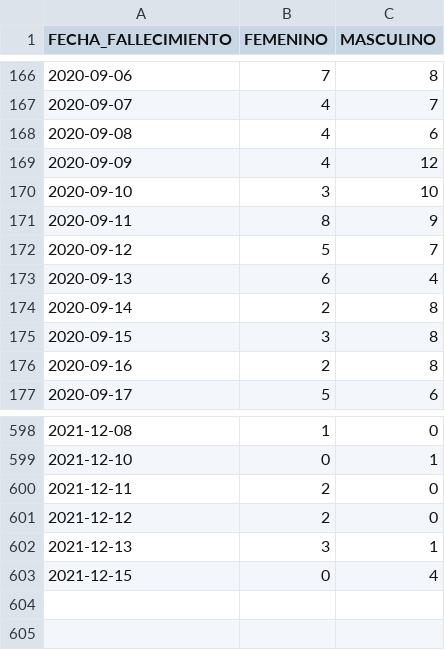
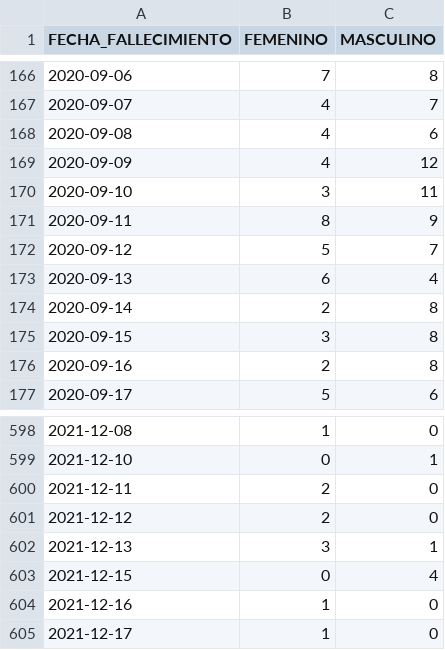
Before and after one commit to annaabsi/git-scraper-covid19, a CSV file: resultados/fallecidos_departamentos/ica.csv, drawn as a sheet; only a part is shown, gaps mark what is left out.

```diff
--- a/resultados/fallecidos_departamentos/ica.csv
+++ b/resultados/fallecidos_departamentos/ica.csv
@@ -169,3 +169,3 @@ FECHA_FALLECIMIENTO,FEMENINO,MASCULINO
 2020-09-09,4,12
-2020-09-10,3,10
+2020-09-10,3,11
 2020-09-11,8,9
@@ -603 +603,3 @@ FECHA_FALLECIMIENTO,FEMENINO,MASCULINO
 2021-12-15,0,4
+2021-12-16,1,0
+2021-12-17,1,0
```
Also changed, not shown: resultados/fallecidos_acumulados.csv, resultados/fallecidos_departamentos/amazonas.csv, 22 other files.
